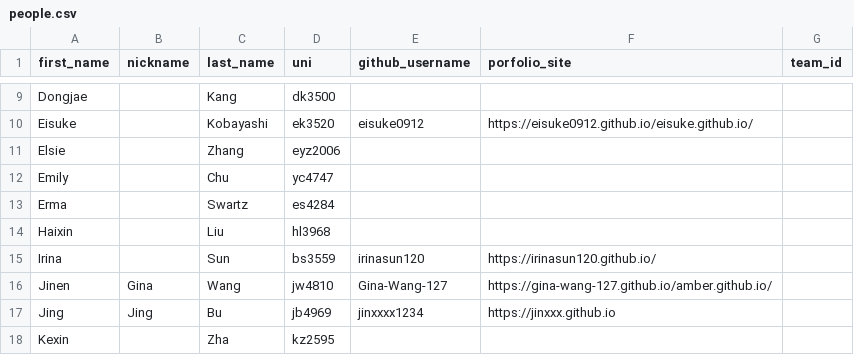
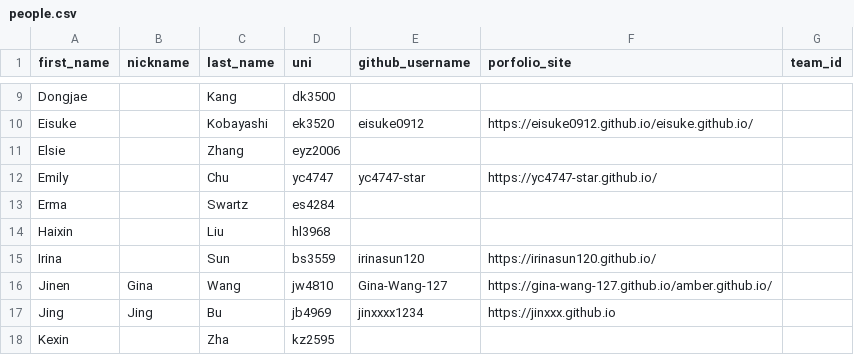
Before and after one commit to Jinxxxx1234/course-materials, a CSV file: semesters/spring_2026/people.csv, drawn as a sheet; only a part is shown, gaps mark what is left out.

```diff
--- a/semesters/spring_2026/people.csv
+++ b/semesters/spring_2026/people.csv
@@ -11,3 +11,3 @@ Eisuke,,Kobayashi,ek3520,eisuke0912,https://eisuke0912.github.io/eisuke.github.i
 Elsie,,Zhang,eyz2006,,,
-Emily,,Chu,yc4747,,,
+Emily,,Chu,yc4747,yc4747-star,https://yc4747-star.github.io/,
 Erma,,Swartz,es4284,,,
```
Also changed, not shown: 2 other files.
